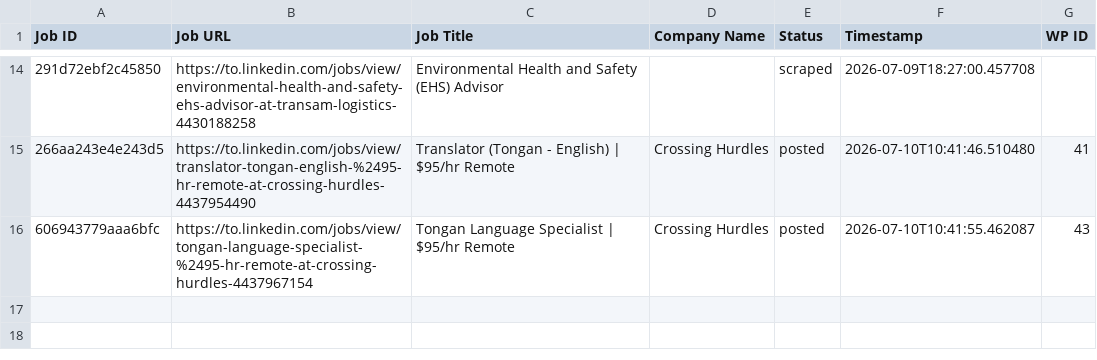
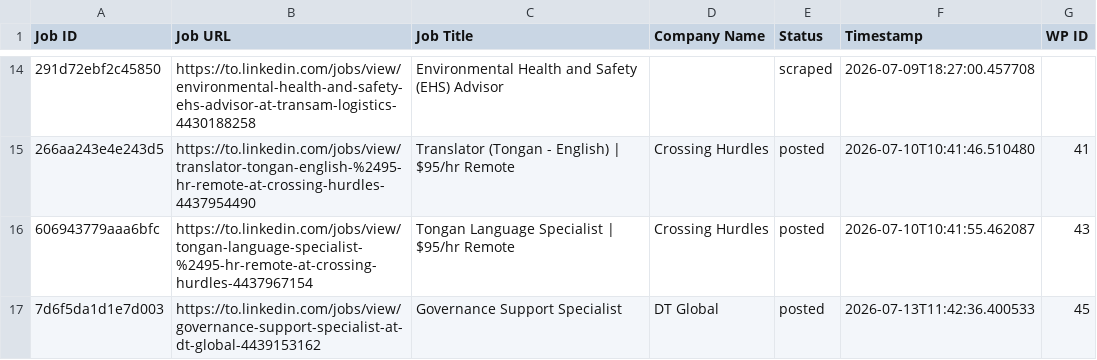
Before and after one commit to innovationinc2000/to, a CSV file: processed_jobs.csv, drawn as a sheet; only a part is shown, gaps mark what is left out; the diff names each change by its address in the sheet, - before the commit and + after, or states it on an @@ line.

```diff
--- a/processed_jobs.csv
+++ b/processed_jobs.csv
+row 17: 7d6f5da1d1e7d003 | https://to.linkedin.com/jobs/view/governance-support-specialist-at-dt-global-4439153162 | Governance Support Specialist | DT Global | posted | 2026-07-13T11:42:36.400533 | 45
```
